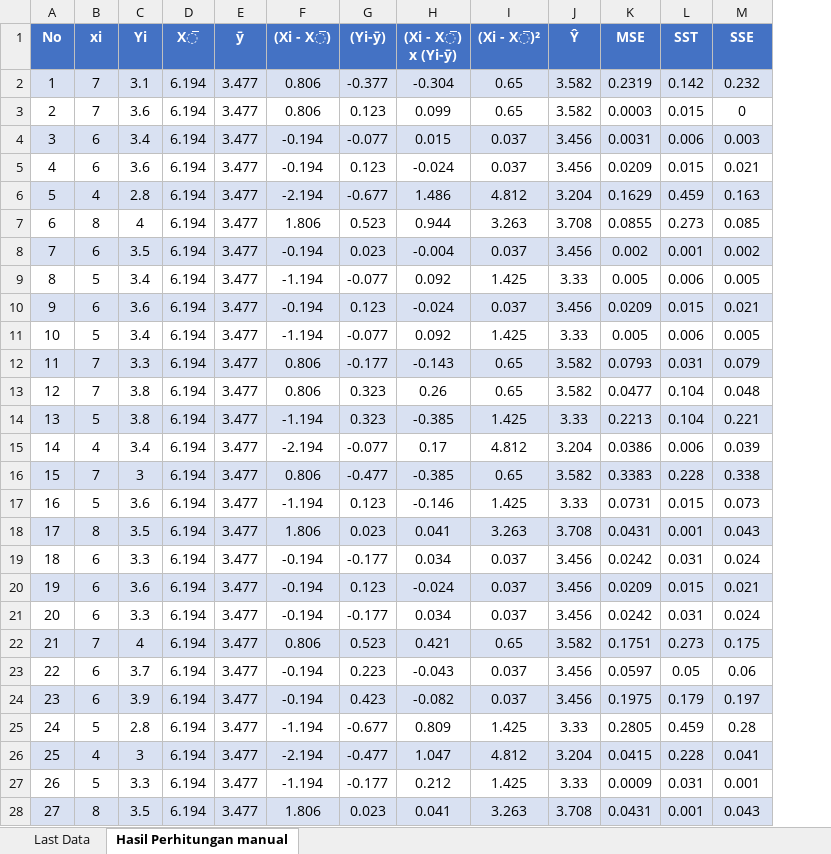
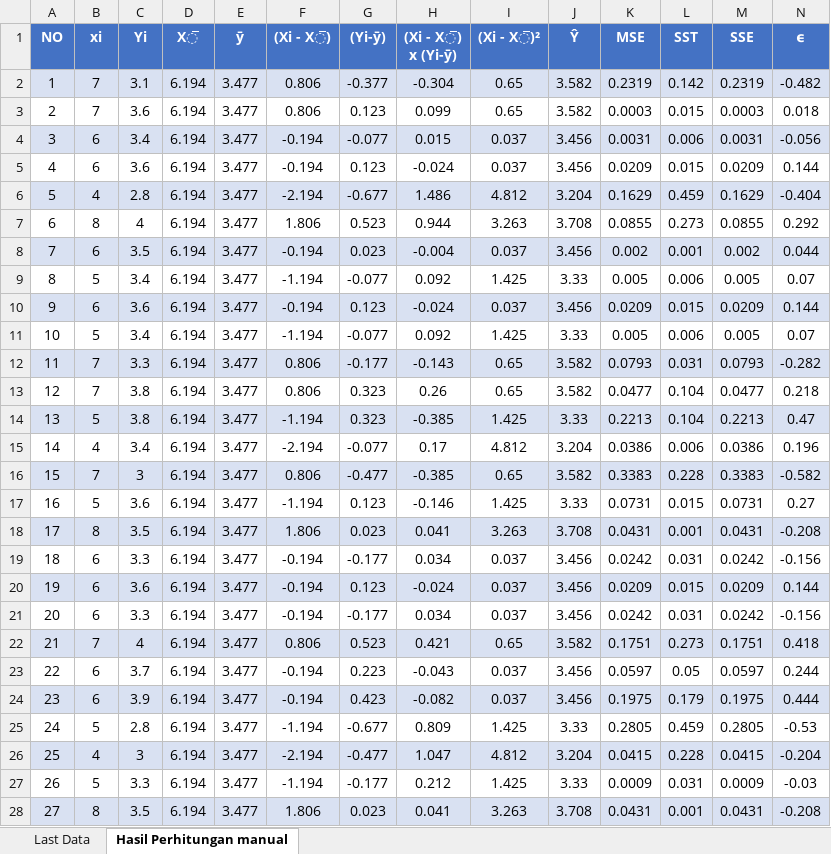
Before and after one commit to rzr06/Regresi-Linear-Sederhana, an Excel workbook: Statistika.xlsx, sheet Hasil Perhitungan manual, drawn as a sheet; only a part is shown; values as stored, in another font and other column widths than the file's, no borders; the diff covers the shown part only; the diff names each change by its address in the sheet, - before the commit and + after, or states it on an @@ line.

Commit message:
Add files via upload

```diff
--- a/Statistika.xlsx (sheet Hasil Perhitungan manual)
+++ b/Statistika.xlsx (sheet Hasil Perhitungan manual)
+column N (ϵ), rows 2-28: -0.482 | 0.018 | -0.056 | 0.144 | -0.404 | 0.292 | 0.044 | 0.07 | 0.144 | 0.07 | -0.282 | 0.218 | 0.47 | 0.196 | -0.582 | 0.27 | -0.208 | -0.156 | 0.144 | -0.156 | 0.418 | 0.244 | 0.444 | -0.53 | -0.204 | -0.03 | -0.208
@@ column A (NO) renumbered in row 1 @@
-M2 (SSE): 0.232
+M2 (SSE): 0.2319
-M3 (SSE): 0
+M3 (SSE): 0.0003
-M4 (SSE): 0.003
+M4 (SSE): 0.0031
-M5 (SSE): 0.021
+M5 (SSE): 0.0209
-M6 (SSE): 0.163
+M6 (SSE): 0.1629
-M7 (SSE): 0.085
+M7 (SSE): 0.0855
-M10 (SSE): 0.021
+M10 (SSE): 0.0209
-M12 (SSE): 0.079
+M12 (SSE): 0.0793
-M13 (SSE): 0.048
+M13 (SSE): 0.0477
-M14 (SSE): 0.221
+M14 (SSE): 0.2213
-M15 (SSE): 0.039
+M15 (SSE): 0.0386
-M16 (SSE): 0.338
+M16 (SSE): 0.3383
-M17 (SSE): 0.073
+M17 (SSE): 0.0731
-M18 (SSE): 0.043
+M18 (SSE): 0.0431
-M19 (SSE): 0.024
+M19 (SSE): 0.0242
-M20 (SSE): 0.021
+M20 (SSE): 0.0209
-M21 (SSE): 0.024
+M21 (SSE): 0.0242
-M22 (SSE): 0.175
+M22 (SSE): 0.1751
-M23 (SSE): 0.06
+M23 (SSE): 0.0597
-M24 (SSE): 0.197
+M24 (SSE): 0.1975
-M25 (SSE): 0.28
+M25 (SSE): 0.2805
-M26 (SSE): 0.041
+M26 (SSE): 0.0415
-M27 (SSE): 0.001
+M27 (SSE): 0.0009
-M28 (SSE): 0.043
+M28 (SSE): 0.0431
```
Also changed, not shown: 3 removed rows, 5 edited cells and cell formats elsewhere in this sheet.
